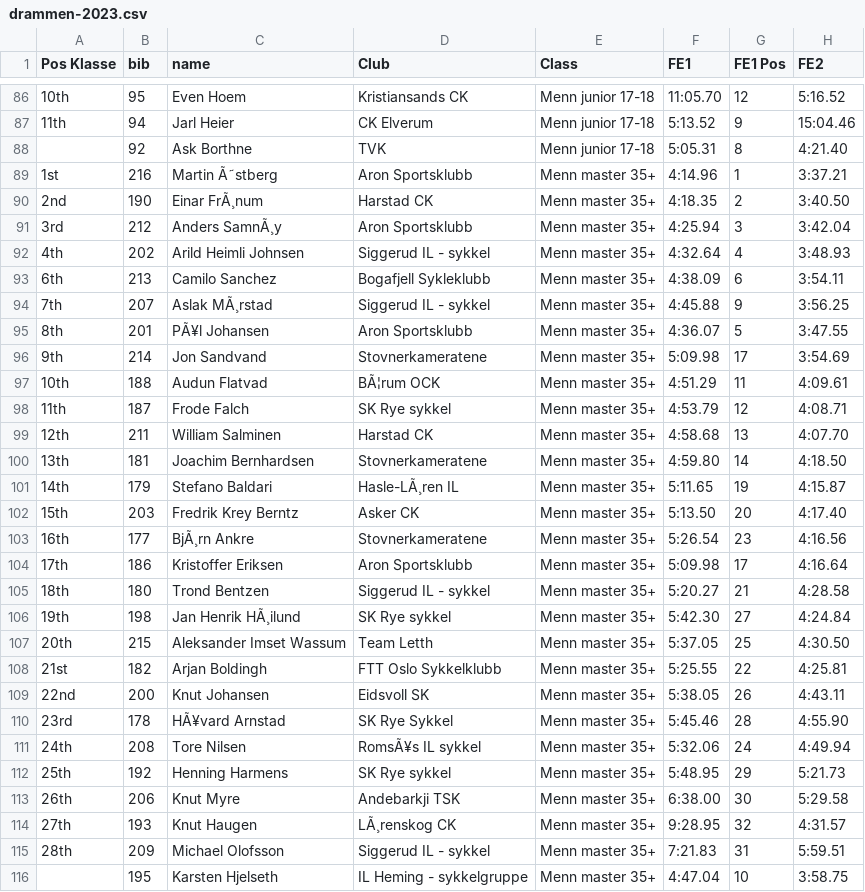
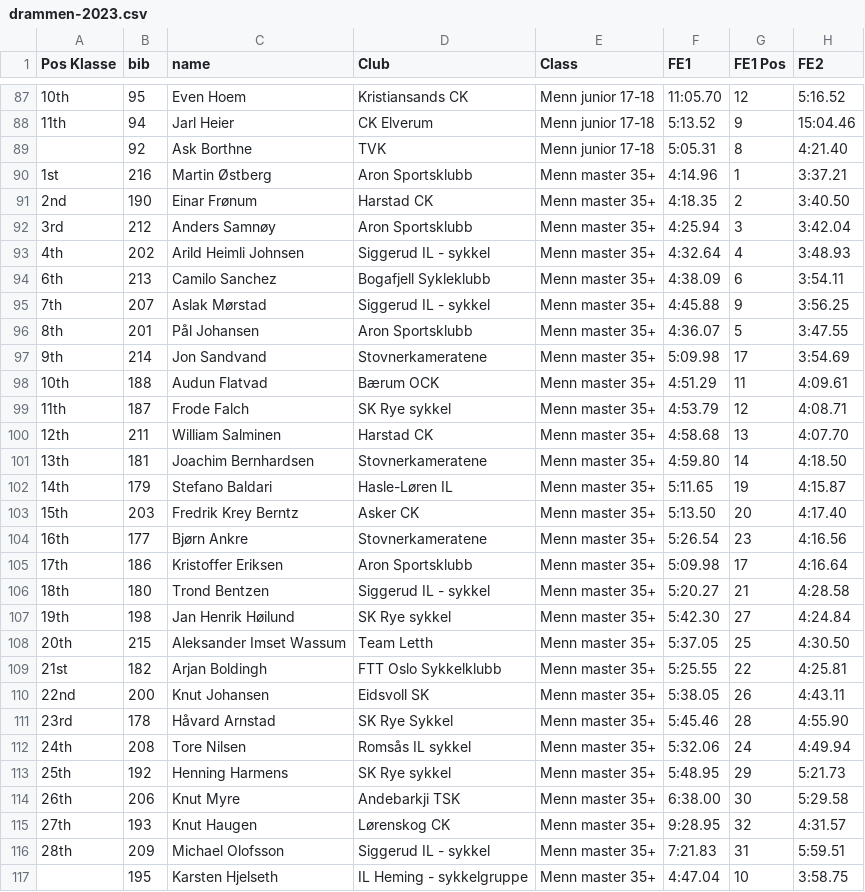
Before and after one commit to knuthaug/enduro-stats, a CSV file: results/2023/drammen/drammen-2023.csv, drawn as a sheet; only a part is shown, gaps mark what is left out; addresses are those after the commit; the diff covers the shown part only; the diff names each change by its address in the sheet, - before the commit and + after, or states it on an @@ line.

```diff
--- a/results/2023/drammen/drammen-2023.csv
+++ b/results/2023/drammen/drammen-2023.csv
-C90 (name): Martin Ã˜stberg
+C90 (name): Martin Østberg
-C91 (name): Einar FrÃ¸num
+C91 (name): Einar Frønum
-C92 (name): Anders SamnÃ¸y
+C92 (name): Anders Samnøy
-C95 (name): Aslak MÃ¸rstad
+C95 (name): Aslak Mørstad
-C96 (name): PÃ¥l Johansen
+C96 (name): Pål Johansen
-D98 (Club): BÃ¦rum OCK
+D98 (Club): Bærum OCK
-D102 (Club): Hasle-LÃ¸ren IL
+D102 (Club): Hasle-Løren IL
-C104 (name): BjÃ¸rn Ankre
+C104 (name): Bjørn Ankre
-C107 (name): Jan Henrik HÃ¸ilund
+C107 (name): Jan Henrik Høilund
-C111 (name): HÃ¥vard Arnstad
+C111 (name): Håvard Arnstad
-D112 (Club): RomsÃ¥s IL sykkel
+D112 (Club): Romsås IL sykkel
-D115 (Club): LÃ¸renskog CK
+D115 (Club): Lørenskog CK
```
Also changed, not shown: 1 added row and 142 edited cells elsewhere in this file, 1 other file.
